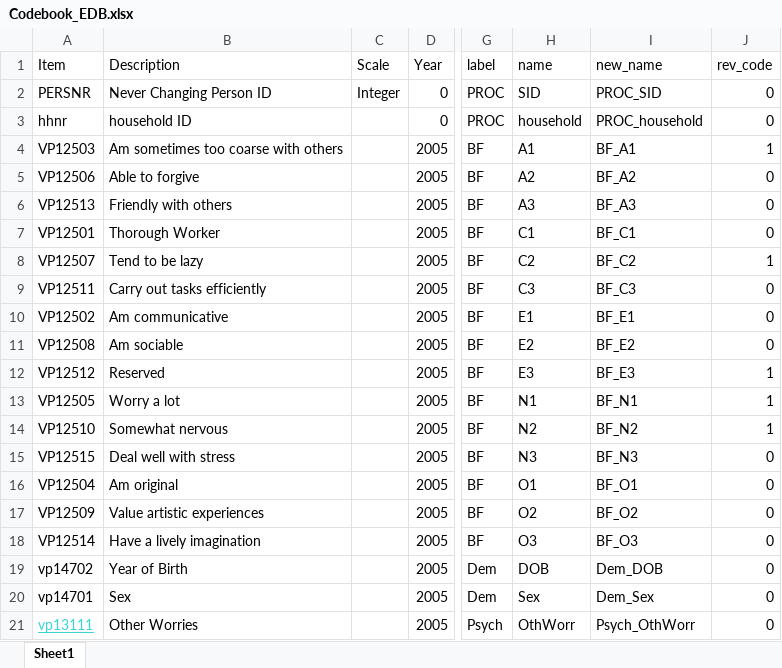
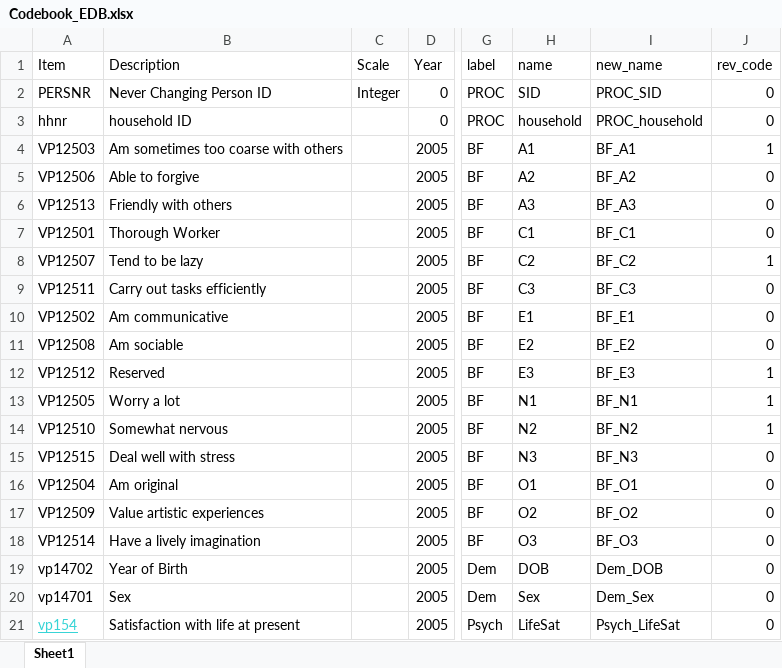
Before and after one commit to emoriebeck/R-tutorials, an Excel workbook: RA_Files/Week_4_Moderation/Codebook_EDB.xlsx, sheet Sheet1, drawn as a sheet; only a part is shown, gaps mark what is left out; values as stored, in another font and other column widths than the file's, no borders; the diff names each change by its address in the sheet, - before the commit and + after, or states it on an @@ line.

Commit message:
codebook

```diff
--- a/RA_Files/Week_4_Moderation/Codebook_EDB.xlsx (sheet Sheet1)
+++ b/RA_Files/Week_4_Moderation/Codebook_EDB.xlsx (sheet Sheet1)
-A21 (Item): vp13111
+A21 (Item): vp154
-B21 (Description): Other Worries
+B21 (Description): Satisfaction with life at present
-H21 (name): OthWorr
+H21 (name): LifeSat
-I21 (new_name): Psych_OthWorr
+I21 (new_name): Psych_LifeSat
```
Also changed, not shown: 1 other file.
